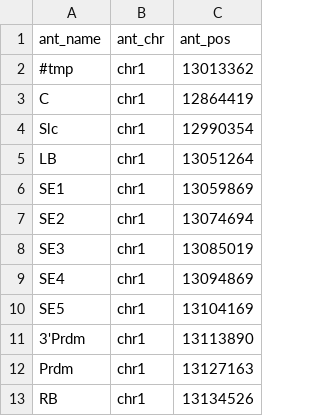
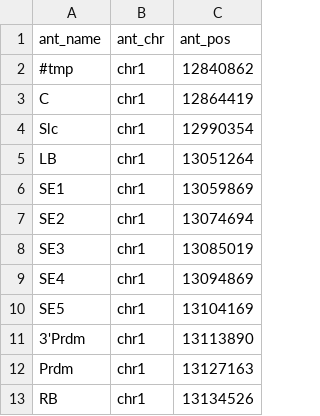
Before and after one commit to aallahyar/mc4c_py, a TSV file: annotations/ant_mm10.tsv, drawn as a sheet.

```diff
--- a/annotations/ant_mm10.tsv
+++ b/annotations/ant_mm10.tsv
@@ -1,3 +1,3 @@
 ant_name	ant_chr	ant_pos
-#tmp	chr1	13013362
+#tmp	chr1	12840862
 C	chr1	12864419
```
Also changed, not shown: 3 other files.
